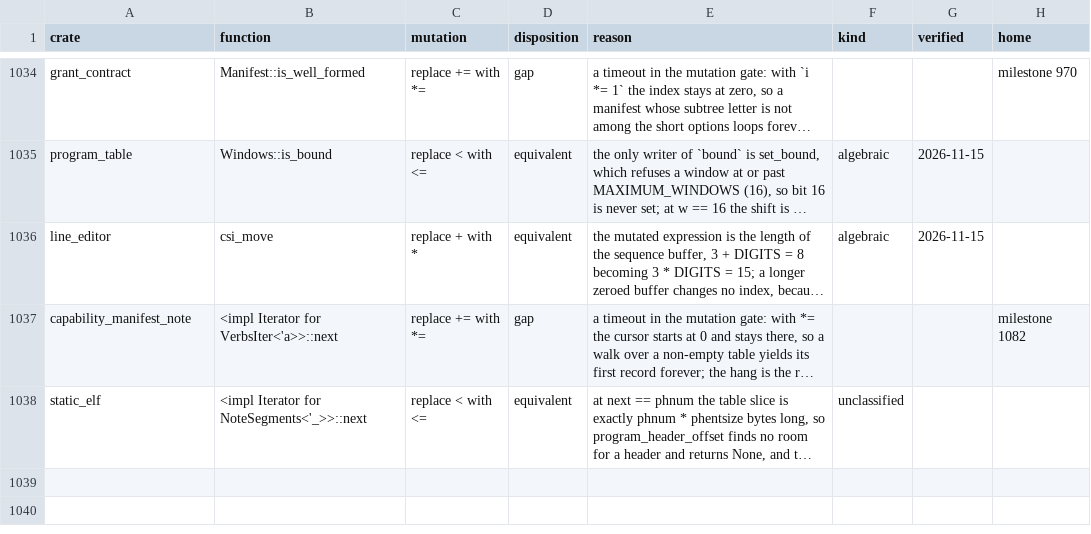
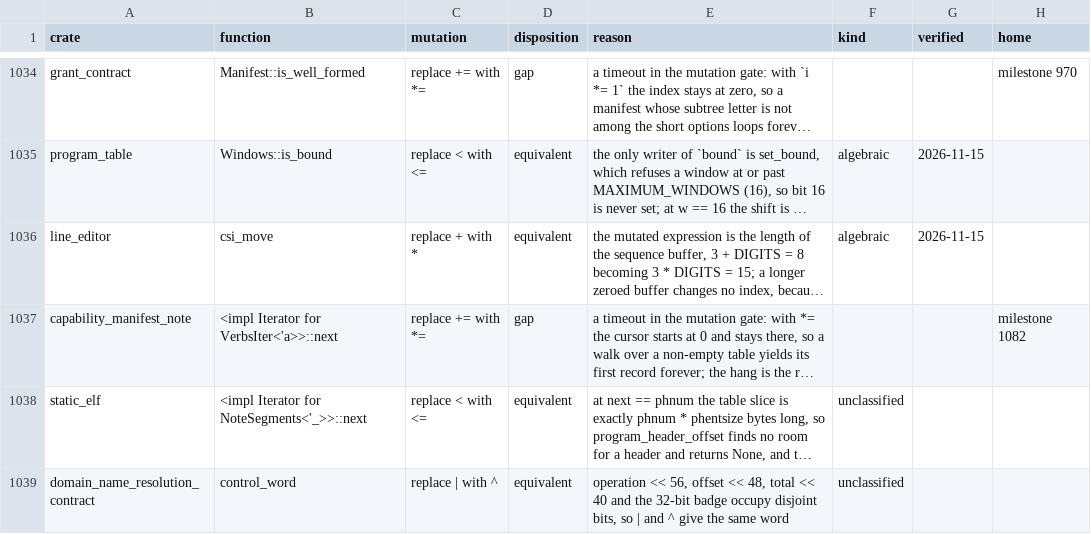
Before and after one commit to nifeos/nife, a CSV file: notes/project-metrics/mutation-triage.csv, drawn as a sheet; only a part is shown, gaps mark what is left out; long unchanged cells end in …; the diff names each change by its address in the sheet, - before the commit and + after, or states it on an @@ line.

```diff
--- a/notes/project-metrics/mutation-triage.csv
+++ b/notes/project-metrics/mutation-triage.csv
+row 1039: domain_name_resolution_contract | control_word | replace | with ^ | equivalent | operation << 56, offset << 48, total << 40 and the 32-bit badge occupy disjoint bits, so | and ^ give the same word | unclassified
```
